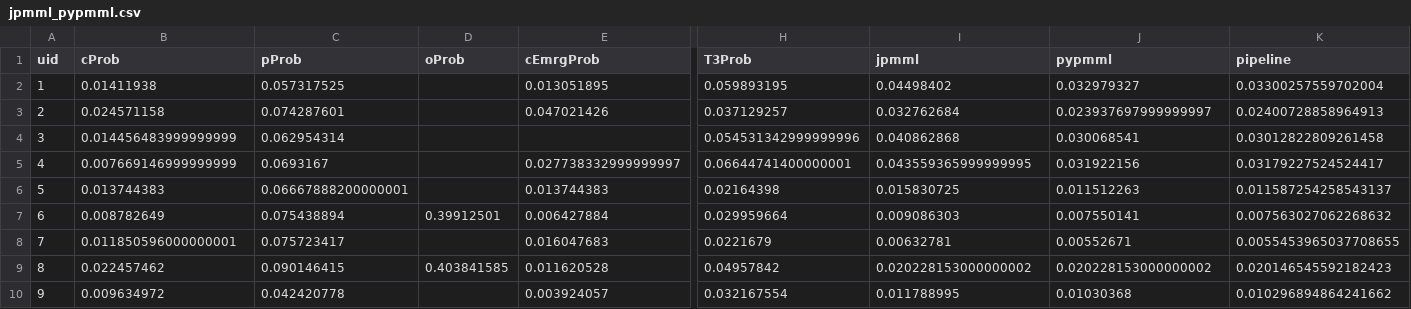
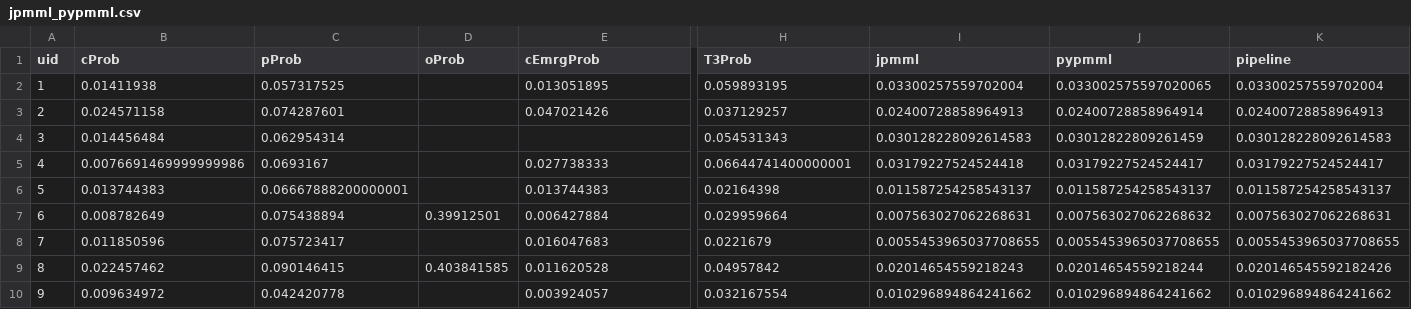
Before and after one commit to DiegoSong/CodeBox, a CSV file: jpmml_pypmml.csv, drawn as a sheet; only a part is shown, gaps mark what is left out; the diff names each change by its address in the sheet, - before the commit and + after, or states it on an @@ line.

Commit message:
Update jpmml_pypmml.csv

```diff
--- a/jpmml_pypmml.csv
+++ b/jpmml_pypmml.csv
-I2 (jpmml): 0.04498402
+I2 (jpmml): 0.03300257559702004
-J2 (pypmml): 0.032979327
+J2 (pypmml): 0.033002575597020065
-I3 (jpmml): 0.032762684
+I3 (jpmml): 0.02400728858964913
-J3 (pypmml): 0.023937697999999997
+J3 (pypmml): 0.02400728858964914
-B4 (cProb): 0.014456483999999999
+B4 (cProb): 0.014456484
-H4 (T3Prob): 0.054531342999999996
+H4 (T3Prob): 0.054531343
-I4 (jpmml): 0.040862868
+I4 (jpmml): 0.030128228092614583
-J4 (pypmml): 0.030068541
+J4 (pypmml): 0.03012822809261459
-K4 (pipeline): 0.03012822809261458
+K4 (pipeline): 0.030128228092614583
-B5 (cProb): 0.007669146999999999
+B5 (cProb): 0.0076691469999999986
-E5 (cEmrgProb): 0.027738332999999997
+E5 (cEmrgProb): 0.027738333
-I5 (jpmml): 0.043559365999999995
+I5 (jpmml): 0.03179227524524418
-J5 (pypmml): 0.031922156
+J5 (pypmml): 0.03179227524524417
-I6 (jpmml): 0.015830725
+I6 (jpmml): 0.011587254258543137
-J6 (pypmml): 0.011512263
+J6 (pypmml): 0.011587254258543137
-I7 (jpmml): 0.009086303
+I7 (jpmml): 0.007563027062268631
-J7 (pypmml): 0.007550141
+J7 (pypmml): 0.007563027062268632
-K7 (pipeline): 0.007563027062268632
+K7 (pipeline): 0.007563027062268631
-B8 (cProb): 0.011850596000000001
+B8 (cProb): 0.011850596
-I8 (jpmml): 0.00632781
+I8 (jpmml): 0.0055453965037708655
-J8 (pypmml): 0.00552671
+J8 (pypmml): 0.0055453965037708655
-I9 (jpmml): 0.020228153000000002
+I9 (jpmml): 0.02014654559218243
-J9 (pypmml): 0.020228153000000002
+J9 (pypmml): 0.02014654559218244
-K9 (pipeline): 0.020146545592182423
+K9 (pipeline): 0.020146545592182426
-I10 (jpmml): 0.011788995
+I10 (jpmml): 0.010296894864241662
-J10 (pypmml): 0.01030368
+J10 (pypmml): 0.010296894864241662
```
